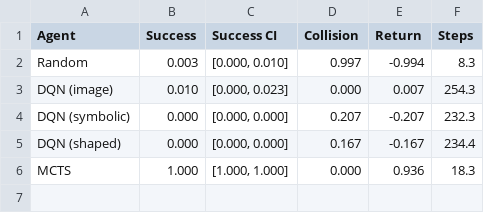
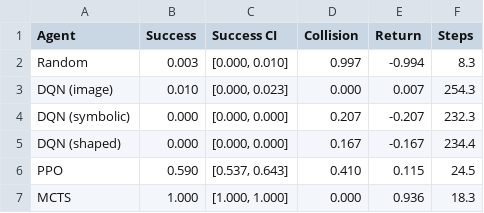
Before and after one commit to fl-sean03/counterfactual-xrl, a CSV file: report/figures/eval_summary.csv, drawn as a sheet; the diff names each change by its address in the sheet, - before the commit and + after, or states it on an @@ line.

Commit message:
Rerun pipeline with PPO (59% succ); much cleaner explanation-quality story
Headline shift:
- Deep RL agent is now PPO (0.590 success), not DQN (0.010).
- Comparison is now between two competent agents.
- Fidelity gap: MCTS 0.935 vs PPO 0.819 (still real, CIs non-overlap,
  but 1.14x instead of 2.1x).
- Soundness: TIED (0.872 vs 0.863, CIs overlap).
- Inferability: TIED (0.960 vs 0.959).
- Judge cost: $0.14 + generator $2.18 = $2.32 total.

Interpretation: when both agents are competent, the tree's advantage
is localised to numerical-precision fidelity (tree gives exact visit
counts; rollouts give sampled estimates with ~0.11 stderr). The more
qualitative dimensions (soundness, inferability) are tied. This is a
more nuanced and defensible result than the DQN-degenerate story.

DQN variants kept as an ablation in Section VI.D, motivating the
choice of PPO and documenting model-free value-learning collapse on
adversarial-reward envs.

- report/main.tex fully rewritten around PPO vs MCTS; DQN moved to
  an ablation subsection.
- Tables updated: task perf includes PPO row; metrics table uses
  n=121 PPO / n=149 MCTS.
- 6-page PDF builds clean.
- Engineering log entries for root-cause audit, PPO win, DQN cut.
- Lint clean, 20/20 tests green.

```diff
--- a/report/figures/eval_summary.csv
+++ b/report/figures/eval_summary.csv
+row 6: PPO | 0.590 | [0.537, 0.643] | 0.410 | 0.115 | 24.5
```
Also changed, not shown: 8 other files.
